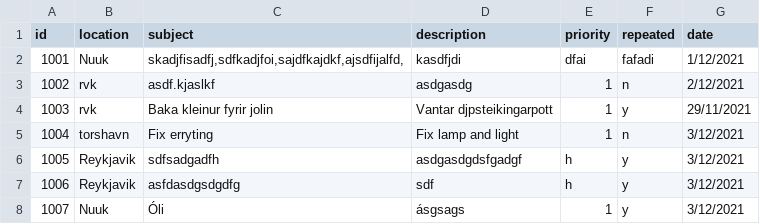
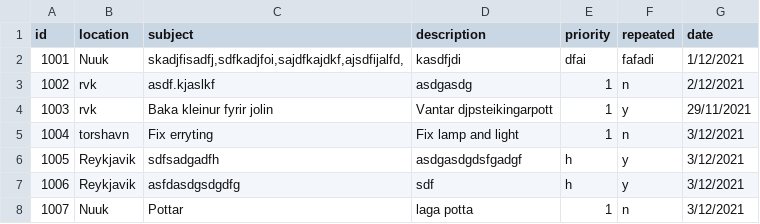
Before and after one commit to magnushj93hr/Verklegt_namskeid_1, a CSV file: Maggi_Test/test1/csv_files/Case.csv, drawn as a sheet.

Commit message:
case edit

```diff
--- a/Maggi_Test/test1/csv_files/Case.csv
+++ b/Maggi_Test/test1/csv_files/Case.csv
@@ -7,2 +7,2 @@ id,location,subject,description,priority,repeated,date
 1006,Reykjavik,asfdasdgsdgdfg,sdf,h,y,3/12/2021
-1007,Nuuk,Óli,ásgsags,1,y,3/12/2021
+1007,Nuuk,Pottar,laga potta,1,n,3/12/2021
```
Also changed, not shown: 1 other file.
